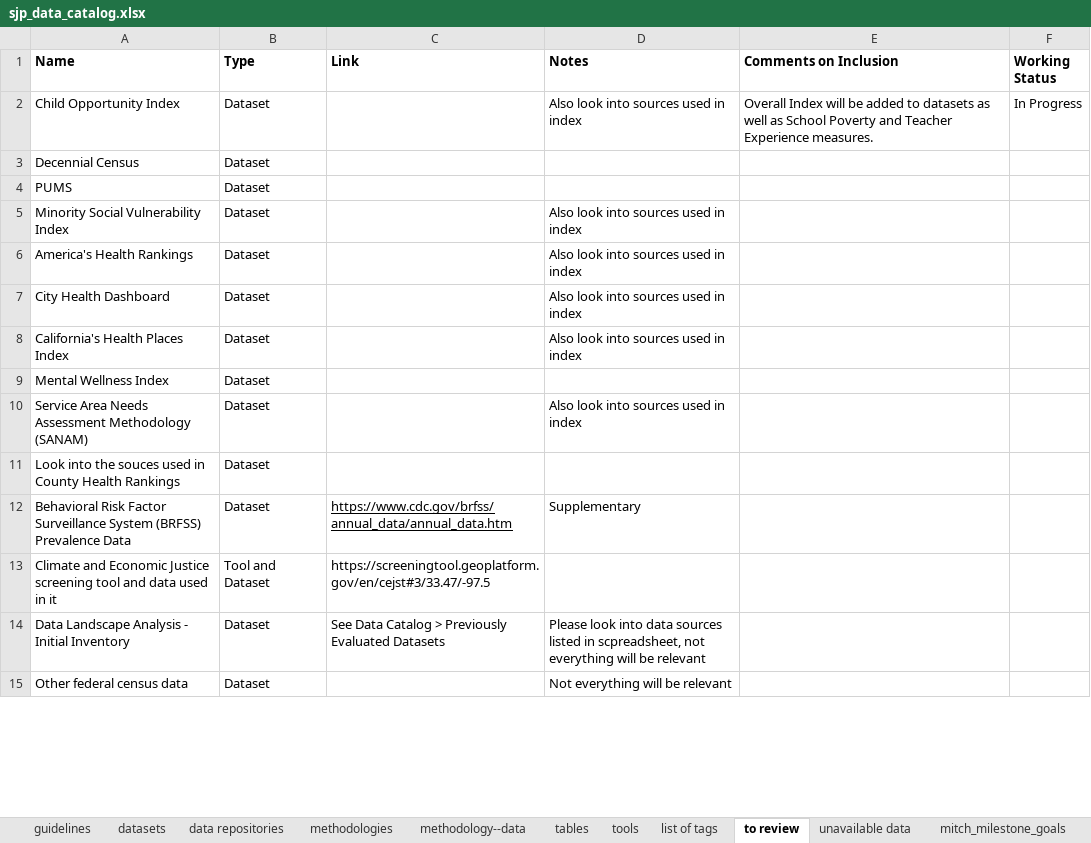
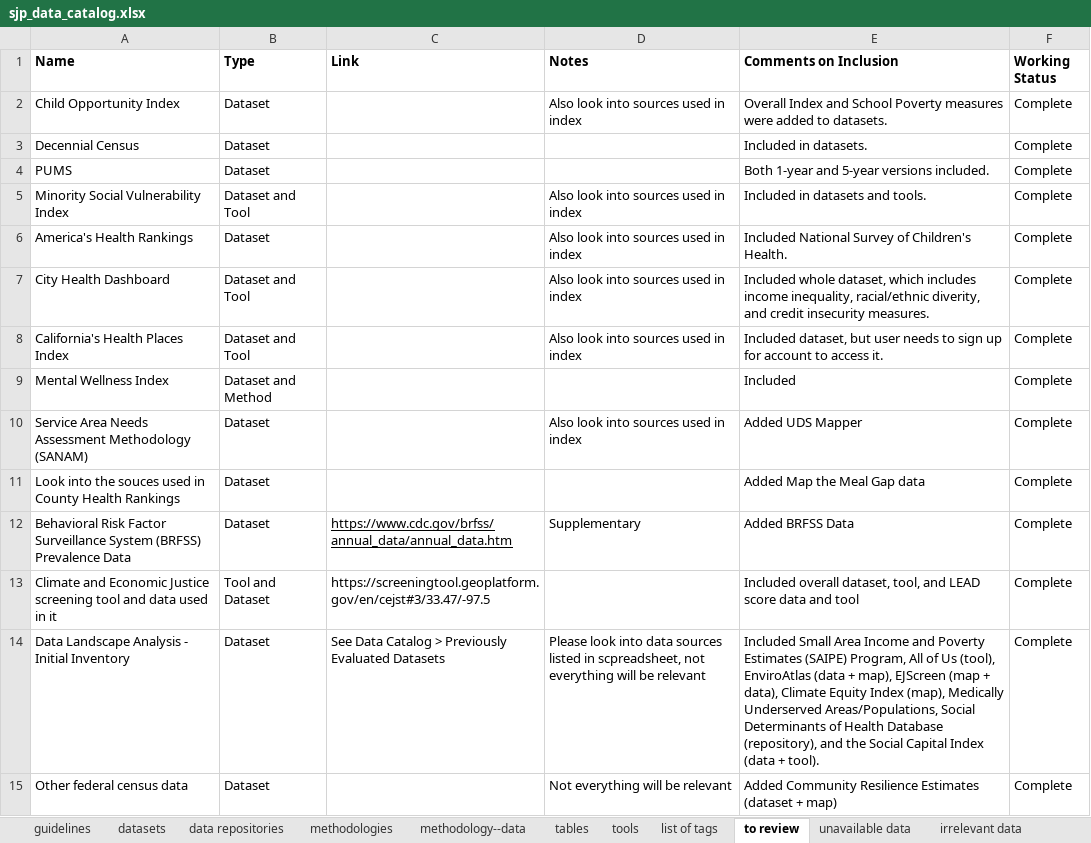
Before and after one commit to mitre/sjp-data-catalog, an Excel workbook: data/sjp_data_catalog.xlsx, sheet to review, drawn as a sheet; only a part is shown; values as stored, in another font and other column widths than the file's, no borders; the diff covers the shown part only; the diff names each change by its address in the sheet, - before the commit and + after, or states it on an @@ line.

```diff
--- a/data/sjp_data_catalog.xlsx (sheet to review)
+++ b/data/sjp_data_catalog.xlsx (sheet to review)
@@ sheet tab hidden: mitch_milestone_goals @@
+sheet tab: irrelevant data
-E2 (Comments on Inclusion): Overall Index will be added to datasets as well as School Poverty and Teacher Experience measures.
+E2 (Comments on Inclusion): Overall Index and School Poverty measures were added to datasets.
-F2 (Working Status): In Progress
+F2 (Working Status): Complete
-E3 (Comments on Inclusion): (empty)
+E3 (Comments on Inclusion): Included in datasets.
-F3:F15 (Working Status): (empty)
+F3:F15 (Working Status): Complete
-E4 (Comments on Inclusion): (empty)
+E4 (Comments on Inclusion): Both 1-year and 5-year versions included.
-B5 (Type): Dataset
+B5 (Type): Dataset and Tool
-E5 (Comments on Inclusion): (empty)
+E5 (Comments on Inclusion): Included in datasets and tools.
-E6 (Comments on Inclusion): (empty)
+E6 (Comments on Inclusion): Included National Survey of Children's Health.
-B7:B8 (Type): Dataset
+B7:B8 (Type): Dataset and Tool
-E7 (Comments on Inclusion): (empty)
+E7 (Comments on Inclusion): Included whole dataset, which includes income inequality, racial/ethnic diverity, and credit insecurity measures.
-E8 (Comments on Inclusion): (empty)
+E8 (Comments on Inclusion): Included dataset, but user needs to sign up for account to access it.
-B9 (Type): Dataset
+B9 (Type): Dataset and Method
-E9 (Comments on Inclusion): (empty)
+E9 (Comments on Inclusion): Included
-E10 (Comments on Inclusion): (empty)
+E10 (Comments on Inclusion): Added UDS Mapper
-E11 (Comments on Inclusion): (empty)
+E11 (Comments on Inclusion): Added Map the Meal Gap data
-E12 (Comments on Inclusion): (empty)
+E12 (Comments on Inclusion): Added BRFSS Data
-E13 (Comments on Inclusion): (empty)
+E13 (Comments on Inclusion): Included overall dataset, tool, and LEAD score data and tool
-E14 (Comments on Inclusion): (empty)
+E14 (Comments on Inclusion): Included Small Area Income and Poverty Estimates (SAIPE) Program, All of Us (tool), EnviroAtlas (data + map), EJScreen (map + data), Climate Equity Index (map), Medically Underserved Areas/Populations, Social Determinants of Health Database (repository), and the Social Capital Index (data + tool).
-E15 (Comments on Inclusion): (empty)
+E15 (Comments on Inclusion): Added Community Resilience Estimates (dataset + map)
```
Also changed, not shown: 14 added rows, 2 edited cells and cell formats elsewhere in this sheet, sheet datasets, sheet methodology--data, sheet tools, sheet list of tags, sheet data repositories, sheet tables, 2 more sheets, hidden cells, 1 other file.
